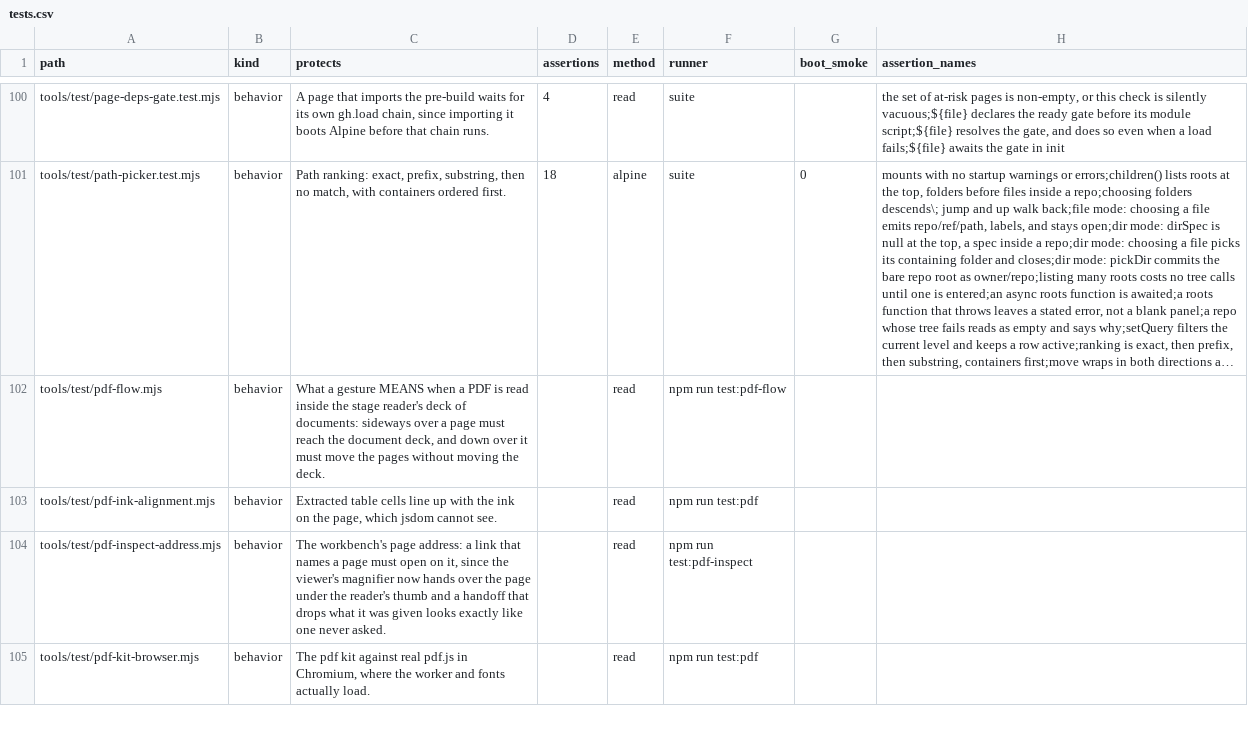
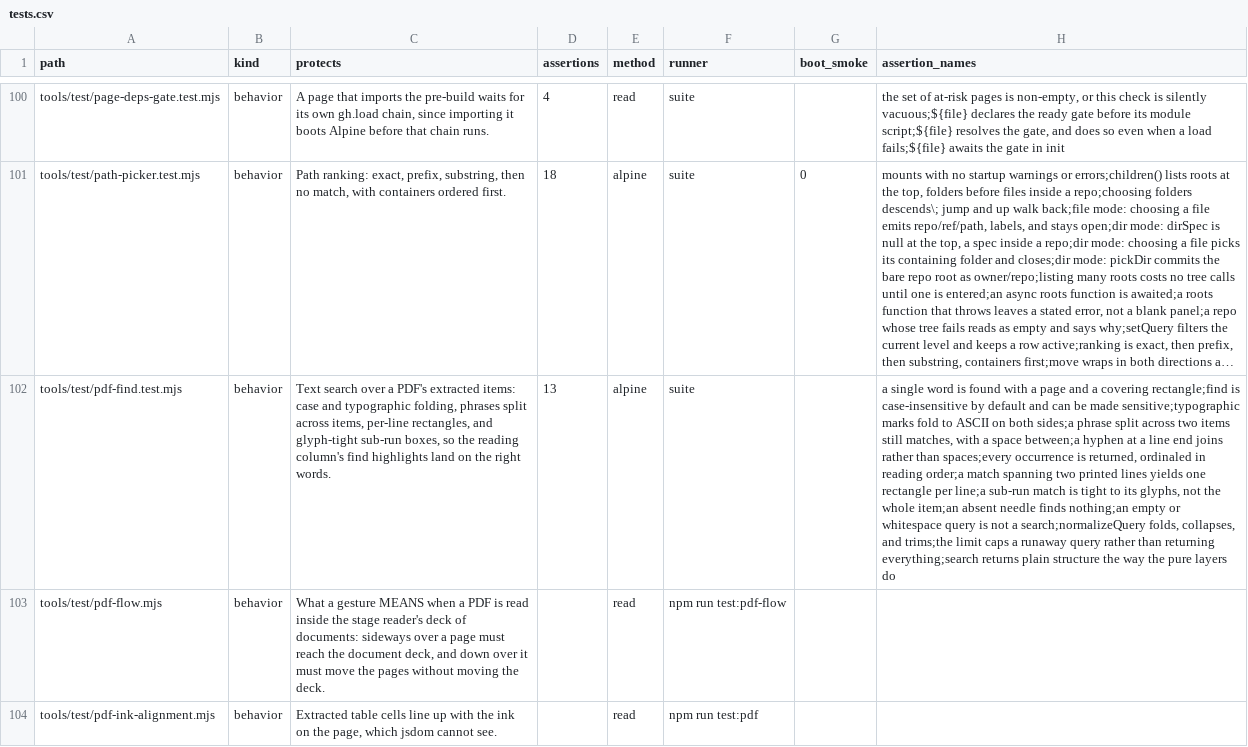
Before and after one commit to mehrlander/WebTools, a CSV file: docs/tests.csv, drawn as a sheet; only a part is shown, gaps mark what is left out; the shorter side is filled out with more unchanged rows; long unchanged cells end in …; the diff covers the shown part only; the diff names each change by its address in the sheet, - before the commit and + after, or states it on an @@ line.

Commit message:
Add in-document text find to the PDF reader (#531)
The reading column rasterises each page to a canvas, so the browser's own Ctrl+F had no text to search. Add a pure `find` layer in the kit, a lazy `lookAt().find`, and a highlight layer on `flow`, with a find bar in the viewer. Covered by pdf-find.test.mjs and viewer-find.mjs.

```diff
--- a/docs/tests.csv
+++ b/docs/tests.csv
+row 102: tools/test/pdf-find.test.mjs | behavior | Text search over a PDF's extracted items: case and typographic folding, phrases split across items, per-line rectangles, and glyph-tight sub-run boxes, so the reading column's find highlights land on the right words. | 13 | alpine | suite |  | a single word is found with a page and a covering rectangle;find is case-insensitive by default and can be made sensitive;typographic marks fold to ASCII on both sides;a phrase split across two items still matches, with a space between;a hyphen at a line end joins rather than spaces;every occurrence is returned, ordinaled in reading order;a match spanning two printed lines yields one rectangle per line;a sub-run match is tight to its glyphs, not the whole item;an absent needle finds nothing;an empty or whitespace query is not a search;normalizeQuery folds, collapses, and trims;the limit caps a runaway query rather than returning everything;search returns plain structure the way the pure layers do
```
Also changed, not shown: 1 added row elsewhere in this file, docs/docs.csv, 6 other files.
